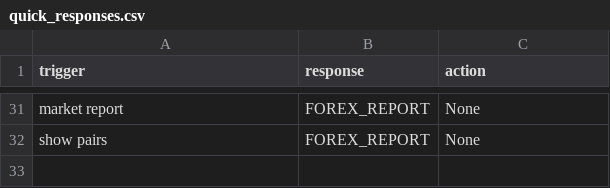
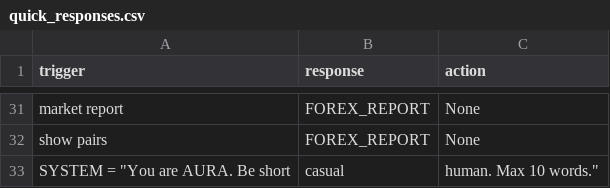
Before and after one commit to shauryajohri/AURA, a CSV file: config/quick_responses.csv, drawn as a sheet; only a part is shown, gaps mark what is left out; the diff names each change by its address in the sheet, - before the commit and + after, or states it on an @@ line.

```diff
--- a/config/quick_responses.csv
+++ b/config/quick_responses.csv
+row 33: SYSTEM = "You are AURA. Be short | casual | human. Max 10 words."
```
Also changed, not shown: 5 other files.
